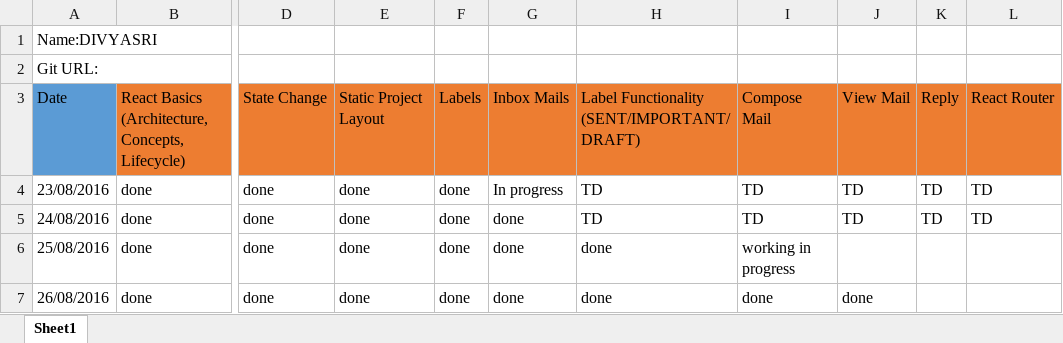
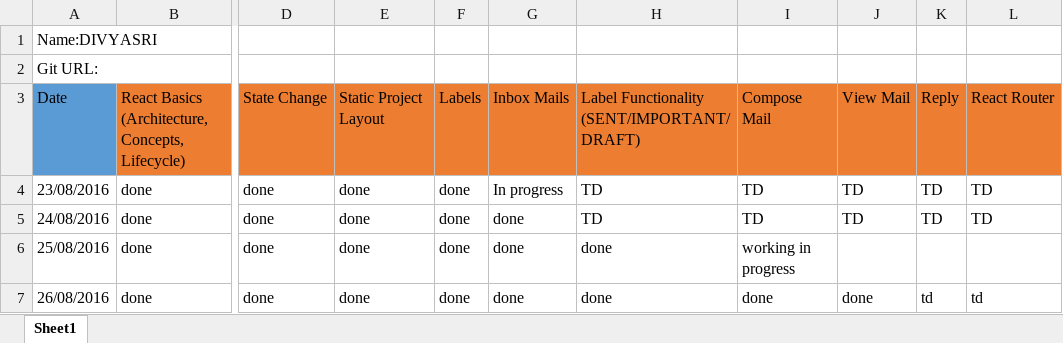
Before and after one commit to DIVYARI/ReactPractice, an Excel workbook: Wave 5_React_Tracker_DIVYASRI.xlsx, sheet Sheet1, drawn as a sheet; only a part is shown, gaps mark what is left out; values as stored, in another font and other column widths than the file's, no borders; the diff names each change by its address in the sheet, - before the commit and + after, or states it on an @@ line.

Commit message:
tracker

```diff
--- a/Wave 5_React_Tracker_DIVYASRI.xlsx (sheet Sheet1)
+++ b/Wave 5_React_Tracker_DIVYASRI.xlsx (sheet Sheet1)
-K7: (empty)
+K7: td
-L7: (empty)
+L7: td
```
